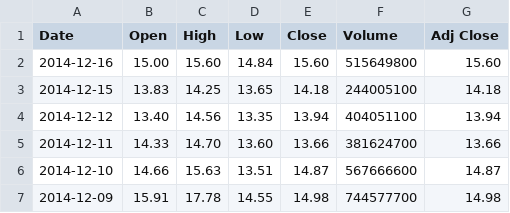
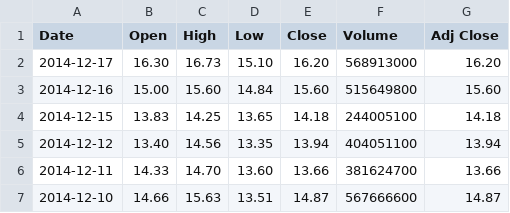
Before and after one commit to egsjurbh1/MarketInfo, a CSV file: MarketInfo/bin/Debug/601377.csv, drawn as a sheet; only a part is shown; the shorter side is filled out with more unchanged rows.

```diff
--- a/MarketInfo/bin/Debug/601377.csv
+++ b/MarketInfo/bin/Debug/601377.csv
@@ -1,2 +1,3 @@
 Date,Open,High,Low,Close,Volume,Adj Close
+2014-12-17,16.30,16.73,15.10,16.20,568913000,16.20
 2014-12-16,15.00,15.60,14.84,15.60,515649800,15.60
```
Also changed, not shown: MarketInfo/bin/Debug/600030.csv, MarketInfo/bin/Debug/601166.csv, 18 other files.
